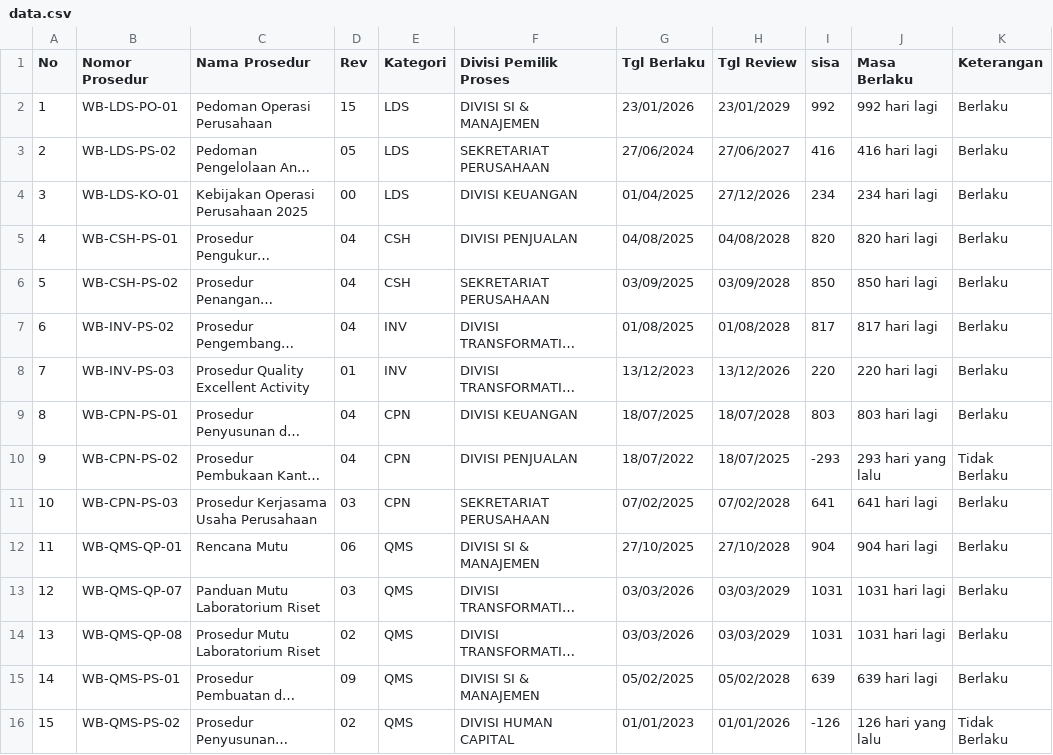
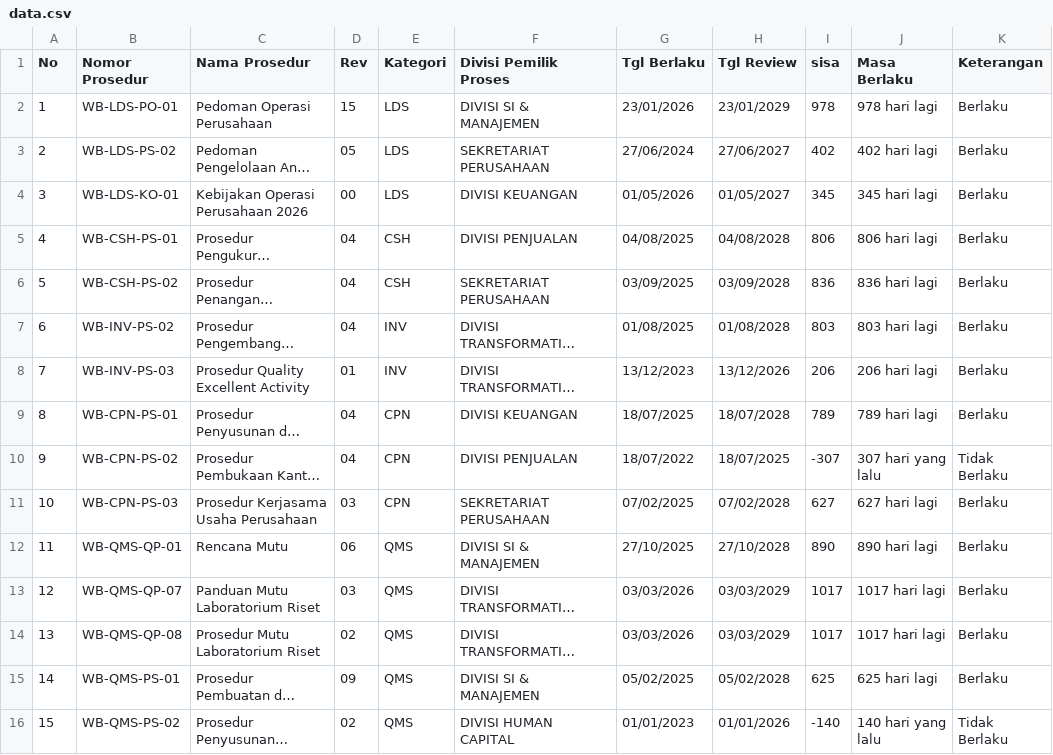
Before and after one commit to smanajemenwb-star/monitoring-prosedur-wb, a CSV file: data.csv, drawn as a sheet; only a part is shown; long unchanged cells end in …; the diff covers the shown part only; the diff names each change by its address in the sheet, - before the commit and + after, or states it on an @@ line.

Commit message:
Update data via dashboard - 21/05/2026 02:38 by admin

```diff
--- a/data.csv
+++ b/data.csv
-I2 (sisa): 992
+I2 (sisa): 978
-J2 (Masa Berlaku): 992 hari lagi
+J2 (Masa Berlaku): 978 hari lagi
-I3 (sisa): 416
+I3 (sisa): 402
-J3 (Masa Berlaku): 416 hari lagi
+J3 (Masa Berlaku): 402 hari lagi
-C4 (Nama Prosedur): Kebijakan Operasi Perusahaan 2025
+C4 (Nama Prosedur): Kebijakan Operasi Perusahaan 2026
-G4 (Tgl Berlaku): 01/04/2025
+G4 (Tgl Berlaku): 01/05/2026
-H4 (Tgl Review): 27/12/2026
+H4 (Tgl Review): 01/05/2027
-I4 (sisa): 234
+I4 (sisa): 345
-J4 (Masa Berlaku): 234 hari lagi
+J4 (Masa Berlaku): 345 hari lagi
-I5 (sisa): 820
+I5 (sisa): 806
-J5 (Masa Berlaku): 820 hari lagi
+J5 (Masa Berlaku): 806 hari lagi
-I6 (sisa): 850
+I6 (sisa): 836
-J6 (Masa Berlaku): 850 hari lagi
+J6 (Masa Berlaku): 836 hari lagi
-I7 (sisa): 817
+I7 (sisa): 803
-J7 (Masa Berlaku): 817 hari lagi
+J7 (Masa Berlaku): 803 hari lagi
-I8 (sisa): 220
+I8 (sisa): 206
-J8 (Masa Berlaku): 220 hari lagi
+J8 (Masa Berlaku): 206 hari lagi
-I9 (sisa): 803
+I9 (sisa): 789
-J9 (Masa Berlaku): 803 hari lagi
+J9 (Masa Berlaku): 789 hari lagi
-I10 (sisa): -293
+I10 (sisa): -307
-J10 (Masa Berlaku): 293 hari yang lalu
+J10 (Masa Berlaku): 307 hari yang lalu
-I11 (sisa): 641
+I11 (sisa): 627
-J11 (Masa Berlaku): 641 hari lagi
+J11 (Masa Berlaku): 627 hari lagi
-I12 (sisa): 904
+I12 (sisa): 890
-J12 (Masa Berlaku): 904 hari lagi
+J12 (Masa Berlaku): 890 hari lagi
-I13:I14 (sisa): 1031
+I13:I14 (sisa): 1017
-J13:J14 (Masa Berlaku): 1031 hari lagi
+J13:J14 (Masa Berlaku): 1017 hari lagi
-I15 (sisa): 639
+I15 (sisa): 625
-J15 (Masa Berlaku): 639 hari lagi
+J15 (Masa Berlaku): 625 hari lagi
-I16 (sisa): -126
+I16 (sisa): -140
-J16 (Masa Berlaku): 126 hari yang lalu
+J16 (Masa Berlaku): 140 hari yang lalu
```
Also changed, not shown: 156 edited cells elsewhere in this file.
